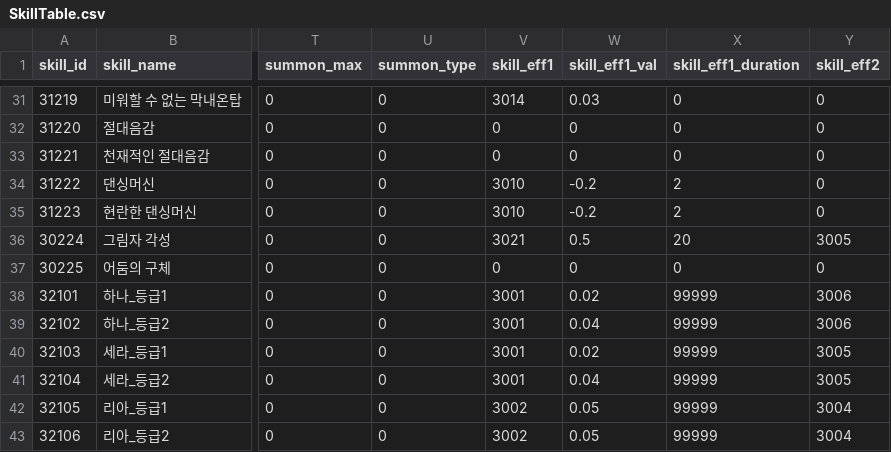
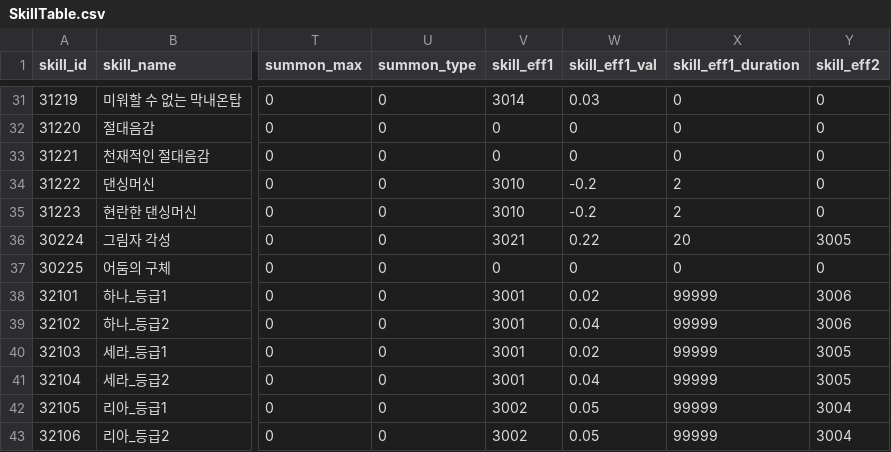
Before and after one commit to HTP31698/HeartStage, a CSV file: HeartStage/Assets/DataTables/SkillTable.csv, drawn as a sheet; only a part is shown, gaps mark what is left out; the diff names each change by its address in the sheet, - before the commit and + after, or states it on an @@ line.

```diff
--- a/HeartStage/Assets/DataTables/SkillTable.csv
+++ b/HeartStage/Assets/DataTables/SkillTable.csv
-W36 (skill_eff1_val): 0.5
+W36 (skill_eff1_val): 0.22
```
Also changed, not shown: 6 other files.
